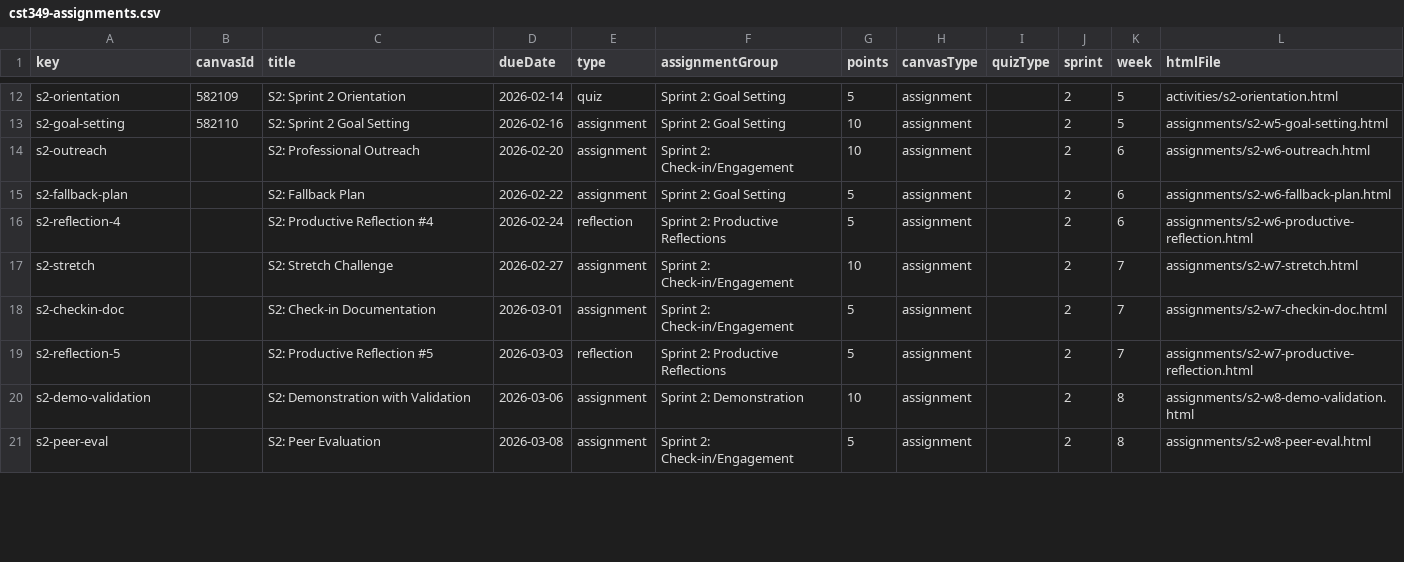
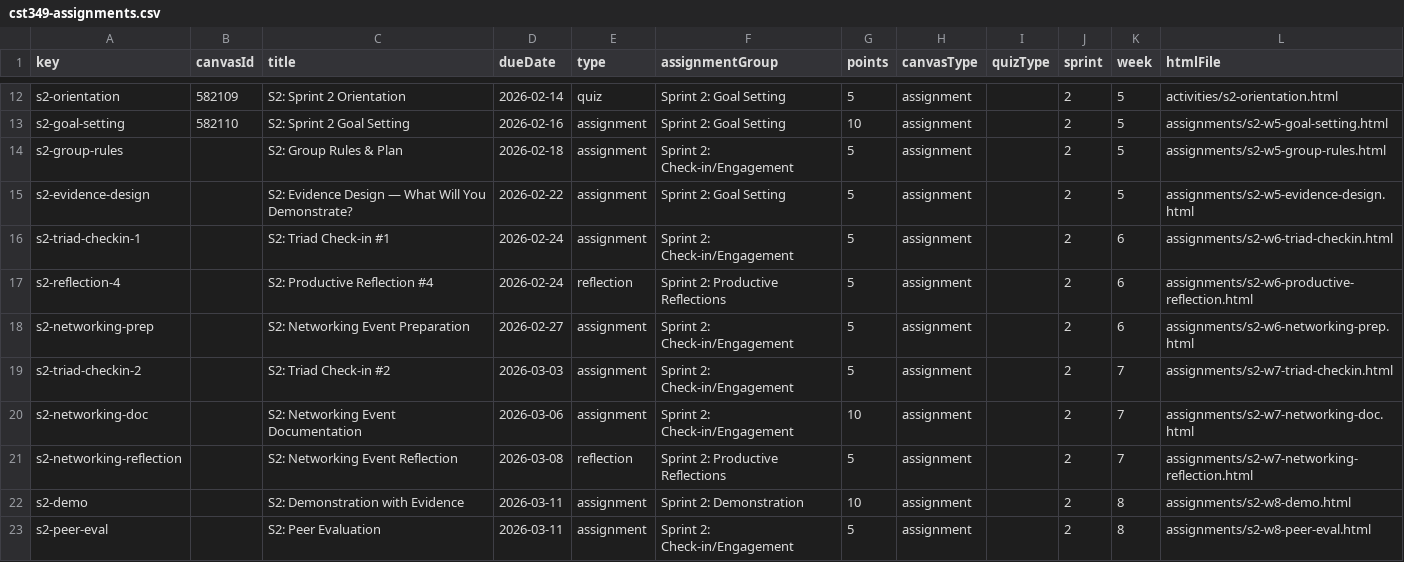
Before and after one commit to profsathya/Common-Curriculum, a CSV file: config/cst349-assignments.csv, drawn as a sheet; only a part is shown, gaps mark what is left out; the diff covers the shown part only.

```diff
--- a/config/cst349-assignments.csv
+++ b/config/cst349-assignments.csv
@@ -13,9 +13,11 @@ s2-orientation,582109,S2: Sprint 2 Orientation,2026-02-14,quiz,Sprint 2: Goal Se
 s2-goal-setting,582110,S2: Sprint 2 Goal Setting,2026-02-16,assignment,Sprint 2: Goal Setting,10,assignment,,2,5,assignments/s2-w5-goal-setting.html
-s2-outreach,,S2: Professional Outreach,2026-02-20,assignment,Sprint 2: Check-in/Engagement,10,assignment,,2,6,assignments/s2-w6-outreach.html
-s2-fallback-plan,,S2: Fallback Plan,2026-02-22,assignment,Sprint 2: Goal Setting,5,assignment,,2,6,assignments/s2-w6-fallback-plan.html
+s2-group-rules,,S2: Group Rules & Plan,2026-02-18,assignment,Sprint 2: Check-in/Engagement,5,assignment,,2,5,assignments/s2-w5-group-rules.html
+s2-evidence-design,,S2: Evidence Design — What Will You Demonstrate?,2026-02-22,assignment,Sprint 2: Goal Setting,5,assignment,,2,5,assignments/s2-w5-evidence-design.html
+s2-triad-checkin-1,,S2: Triad Check-in #1,2026-02-24,assignment,Sprint 2: Check-in/Engagement,5,assignment,,2,6,assignments/s2-w6-triad-checkin.html
 s2-reflection-4,,S2: Productive Reflection #4,2026-02-24,reflection,Sprint 2: Productive Reflections,5,assignment,,2,6,assignments/s2-w6-productive-reflection.html
-s2-stretch,,S2: Stretch Challenge,2026-02-27,assignment,Sprint 2: Check-in/Engagement,10,assignment,,2,7,assignments/s2-w7-stretch.html
-s2-checkin-doc,,S2: Check-in Documentation,2026-03-01,assignment,Sprint 2: Check-in/Engagement,5,assignment,,2,7,assignments/s2-w7-checkin-doc.html
-s2-reflection-5,,S2: Productive Reflection #5,2026-03-03,reflection,Sprint 2: Productive Reflections,5,assignment,,2,7,assignments/s2-w7-productive-reflection.html
-s2-demo-validation,,S2: Demonstration with Validation,2026-03-06,assignment,Sprint 2: Demonstration,10,assignment,,2,8,assignments/s2-w8-demo-validation.html
-s2-peer-eval,,S2: Peer Evaluation,2026-03-08,assignment,Sprint 2: Check-in/Engagement,5,assignment,,2,8,assignments/s2-w8-peer-eval.html
+s2-networking-prep,,S2: Networking Event Preparation,2026-02-27,assignment,Sprint 2: Check-in/Engagement,5,assignment,,2,6,assignments/s2-w6-networking-prep.html
+s2-triad-checkin-2,,S2: Triad Check-in #2,2026-03-03,assignment,Sprint 2: Check-in/Engagement,5,assignment,,2,7,assignments/s2-w7-triad-checkin.html
+s2-networking-doc,,S2: Networking Event Documentation,2026-03-06,assignment,Sprint 2: Check-in/Engagement,10,assignment,,2,7,assignments/s2-w7-networking-doc.html
+s2-networking-reflection,,S2: Networking Event Reflection,2026-03-08,reflection,Sprint 2: Productive Reflections,5,assignment,,2,7,assignments/s2-w7-networking-reflection.html
+s2-demo,,S2: Demonstration with Evidence,2026-03-11,assignment,Sprint 2: Demonstration,10,assignment,,2,8,assignments/s2-w8-demo.html
+s2-peer-eval,,S2: Peer Evaluation,2026-03-11,assignment,Sprint 2: Check-in/Engagement,5,assignment,,2,8,assignments/s2-w8-peer-eval.html
```
Also changed, not shown: 2 edited cells elsewhere in this file, 1 other file.
